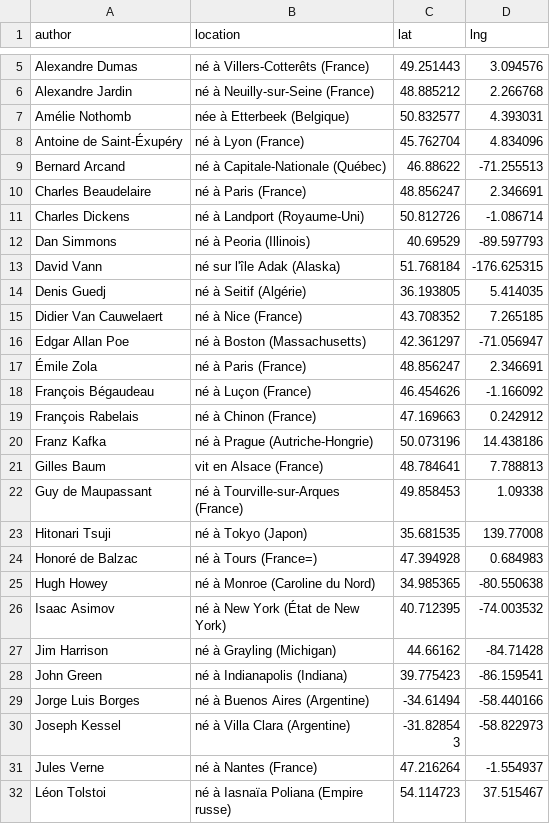
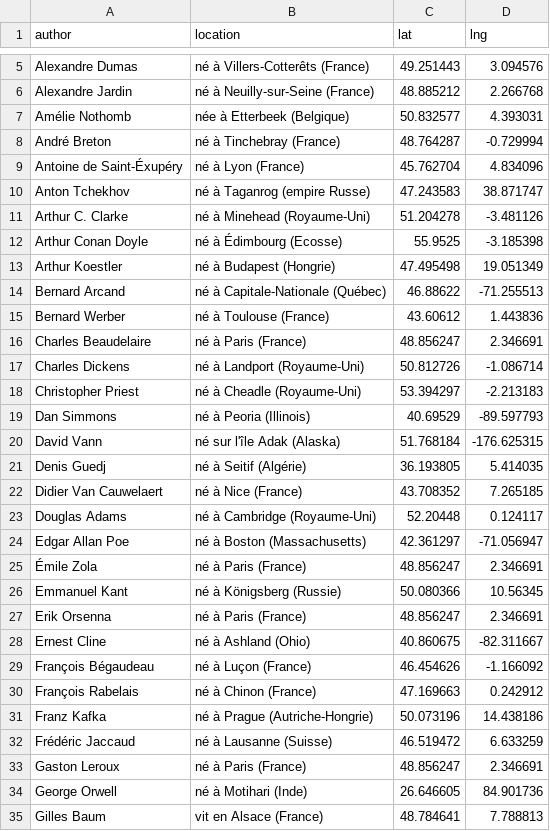
Before and after one commit to neocarto/mapquote, a CSV file: data/authors.csv, drawn as a sheet; only a part is shown, gaps mark what is left out; the shorter side is filled out with more unchanged rows; the diff covers the shown part only; the diff names each change by its address in the sheet, - before the commit and + after, or states it on an @@ line.

```diff
--- a/data/authors.csv
+++ b/data/authors.csv
+row 8: André Breton | né à Tinchebray (France) | 48.764287 | -0.729994
+row 10: Anton Tchekhov | né à Taganrog (empire Russe) | 47.243583 | 38.871747
+row 11: Arthur C. Clarke | né à Minehead (Royaume-Uni) | 51.204278 | -3.481126
+row 12: Arthur Conan Doyle | né à Édimbourg (Ecosse) | 55.9525 | -3.185398
+row 13: Arthur Koestler | né à Budapest (Hongrie) | 47.495498 | 19.051349
+row 15: Bernard Werber | né à Toulouse (France) | 43.60612 | 1.443836
+row 18: Christopher Priest | né à Cheadle (Royaume-Uni) | 53.394297 | -2.213183
+row 23: Douglas Adams | né à Cambridge (Royaume-Uni) | 52.20448 | 0.124117
+row 26: Emmanuel Kant | né à Königsberg (Russie) | 50.080366 | 10.56345
+row 27: Erik Orsenna | né à Paris (France) | 48.856247 | 2.346691
+row 28: Ernest Cline | né à Ashland (Ohio) | 40.860675 | -82.311667
+row 32: Frédéric Jaccaud | né à Lausanne (Suisse) | 46.519472 | 6.633259
+row 33: Gaston Leroux | né à Paris (France) | 48.856247 | 2.346691
+row 34: George Orwell | né à Motihari (Inde) | 26.646605 | 84.901736
```
Also changed, not shown: 19 added rows and 2 edited cells elsewhere in this file, 7 other files.
